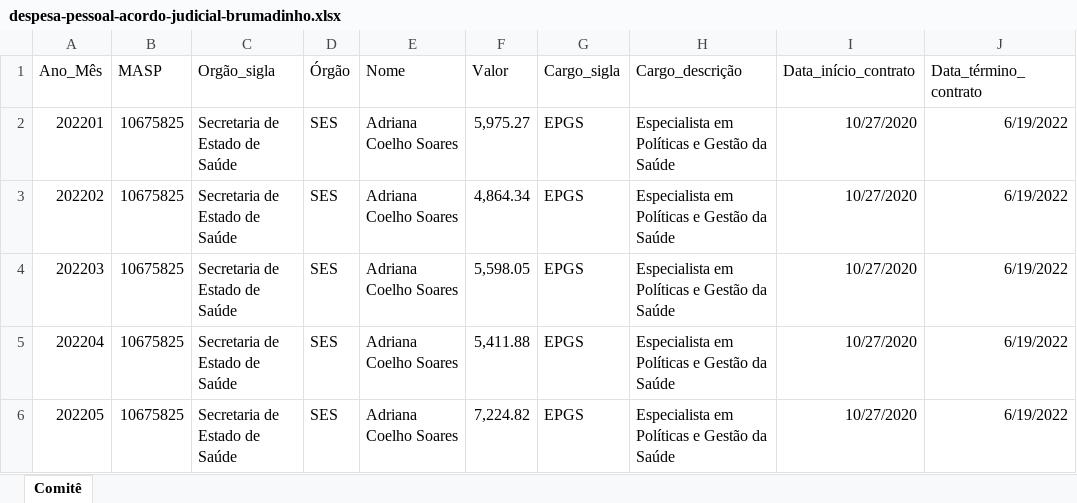
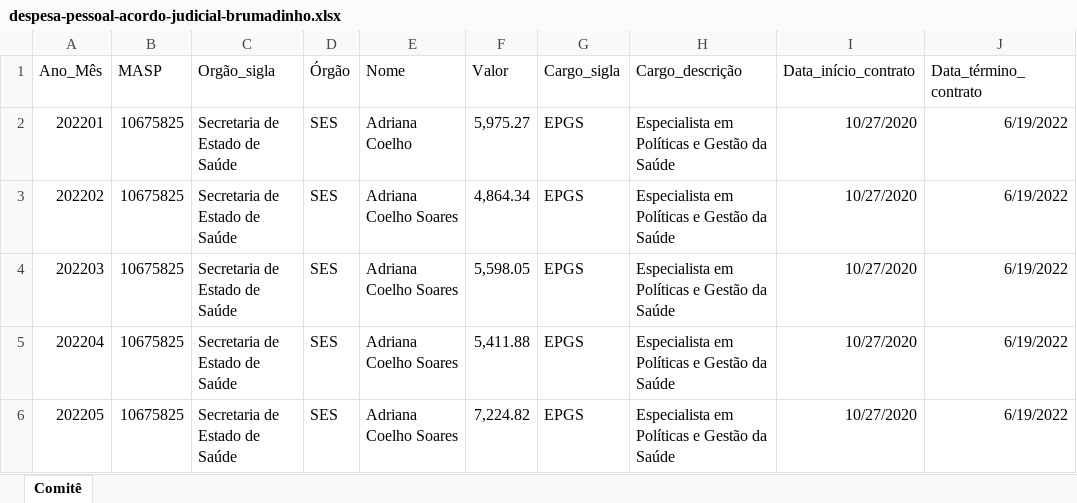
Before and after one commit to transparencia-mg/despesa_pessoal_acordo_brumadinho, an Excel workbook: upload/despesa-pessoal-acordo-judicial-brumadinho.xlsx, sheet Comitê, drawn as a sheet; only a part is shown; values as stored, in another font and other column widths than the file's, no borders; the diff names each change by its address in the sheet, - before the commit and + after, or states it on an @@ line.

Commit message:
Teste

```diff
--- a/upload/despesa-pessoal-acordo-judicial-brumadinho.xlsx (sheet Comitê)
+++ b/upload/despesa-pessoal-acordo-judicial-brumadinho.xlsx (sheet Comitê)
-E2 (Nome): Adriana Coelho Soares
+E2 (Nome): Adriana Coelho
```
